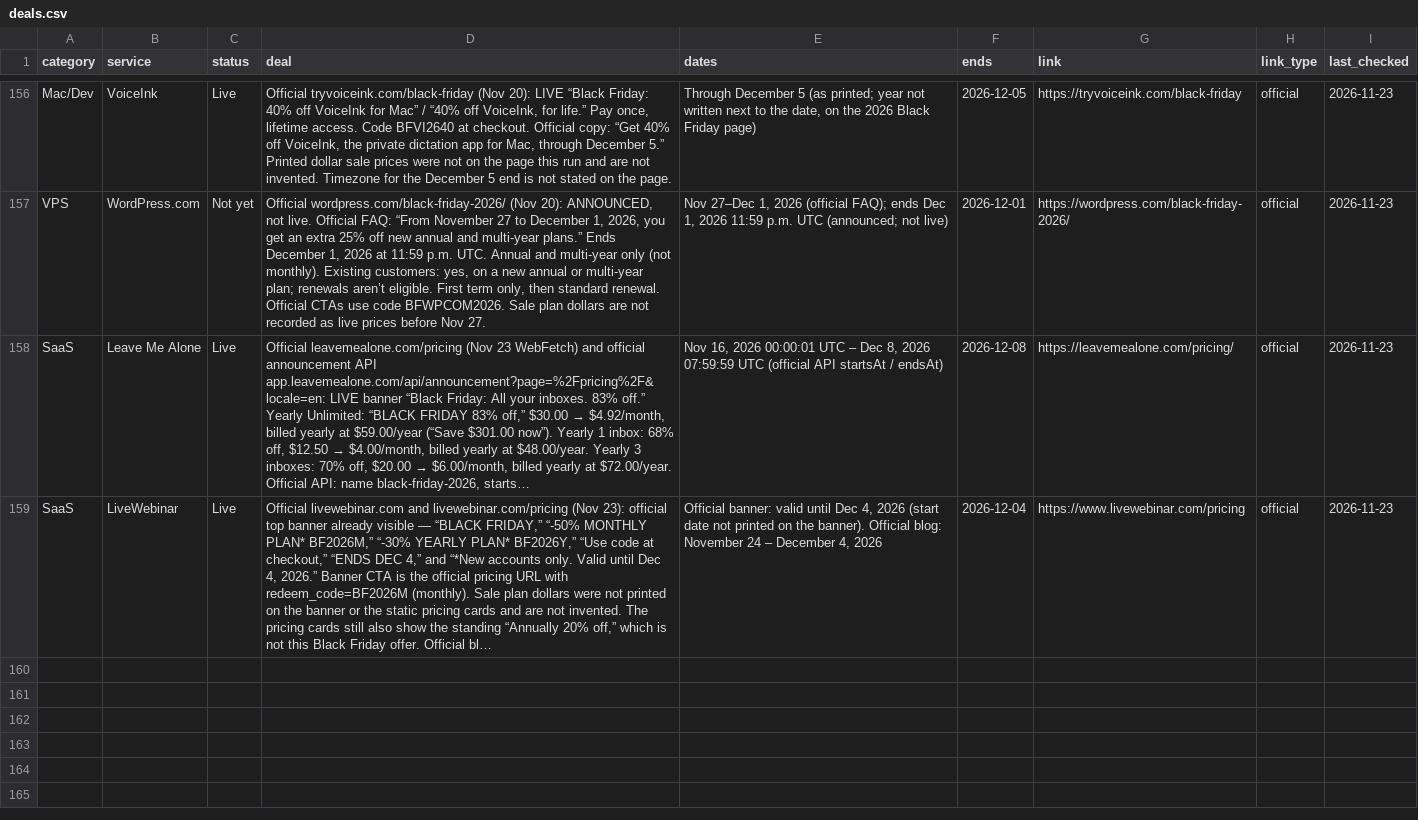
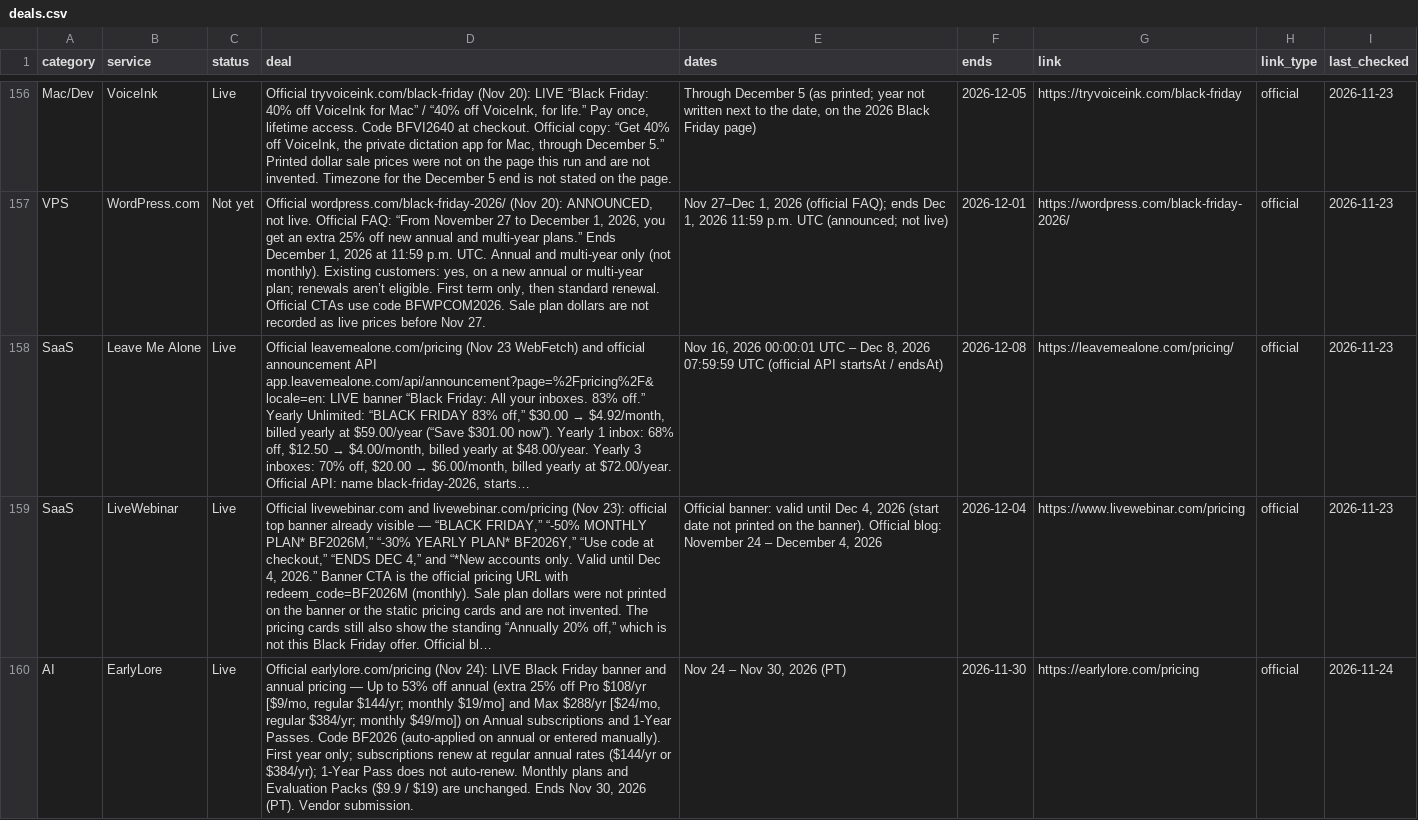
Before and after one commit to thoughtcook/verified-black-friday, a CSV file: data/deals.csv, drawn as a sheet; only a part is shown, gaps mark what is left out; long unchanged cells end in …; the diff names each change by its address in the sheet, - before the commit and + after, or states it on an @@ line.

Commit message:
Add EarlyLore (Black Friday 2026)

```diff
--- a/data/deals.csv
+++ b/data/deals.csv
+row 160: AI | EarlyLore | Live | Official earlylore.com/pricing (Nov 24): LIVE Black Friday banner and annual pricing — Up to 53% off annual (extra 25% off Pro $108/yr [$9/mo, regular $144/yr; monthly $19/mo] and Max $288/yr [$24/mo, regular $384/yr; monthly $49/mo]) on Annual subscriptions and 1-Year Passes. Code BF2026 (auto-applied on annual or entered manually). First year only; subscriptions renew at regular annual rates ($144/yr or $384/yr); 1-Year Pass does not auto-renew. Monthly plans and Evaluation Packs ($9.9 / $19) are unchanged. Ends Nov 30, 2026 (PT). Vendor submission. | Nov 24 – Nov 30, 2026 (PT) | 2026-11-30 | https://earlylore.com/pricing | official | 2026-11-24
```
Also changed, not shown: 4 other files.
